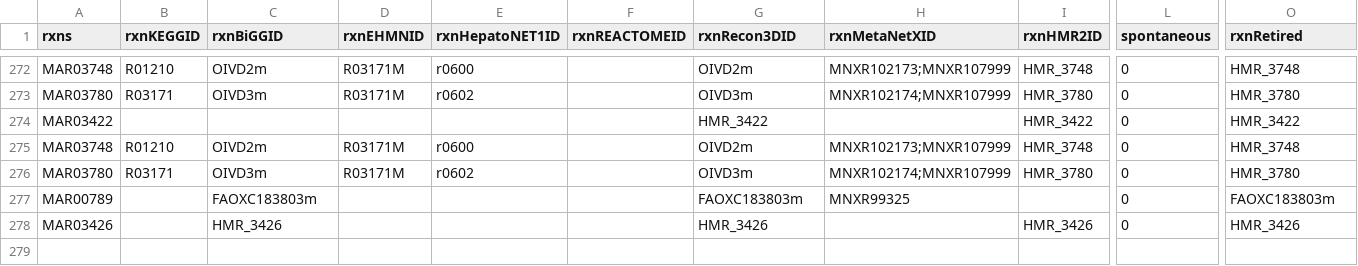
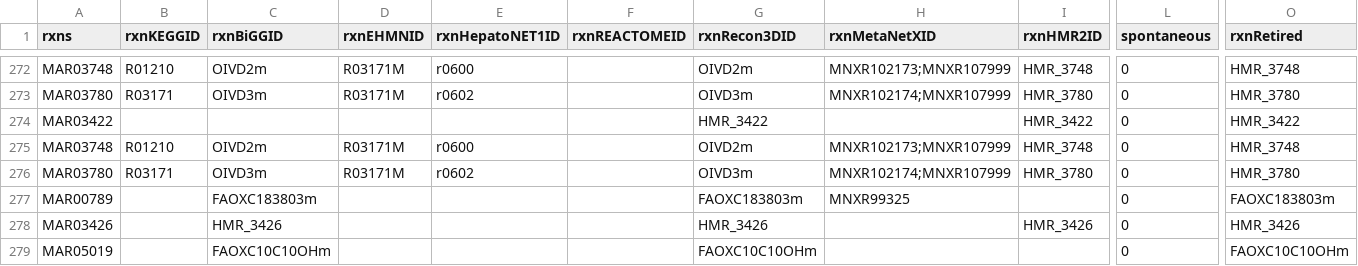
Before and after one commit to SysBioChalmers/Human-GEM, a TSV file: data/deprecatedIdentifiers/deprecatedReactions.tsv, drawn as a sheet; only a part is shown, gaps mark what is left out; rows hold the shown columns only; the diff names each change by its address in the sheet, - before the commit and + after, or states it on an @@ line.

```diff
--- a/data/deprecatedIdentifiers/deprecatedReactions.tsv
+++ b/data/deprecatedIdentifiers/deprecatedReactions.tsv
+row 279: MAR05019 |  | FAOXC10C10OHm |  |  |  | FAOXC10C10OHm |  |  | 0 | FAOXC10C10OHm
```
Also changed, not shown: 2 other files.
